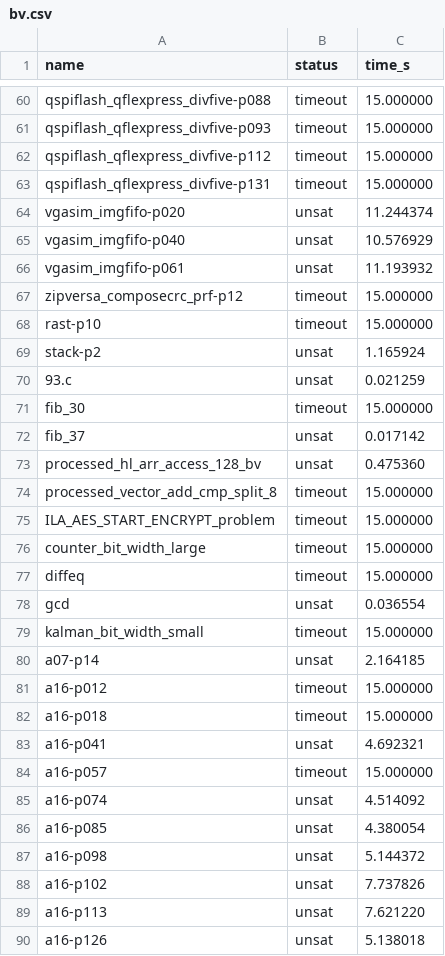
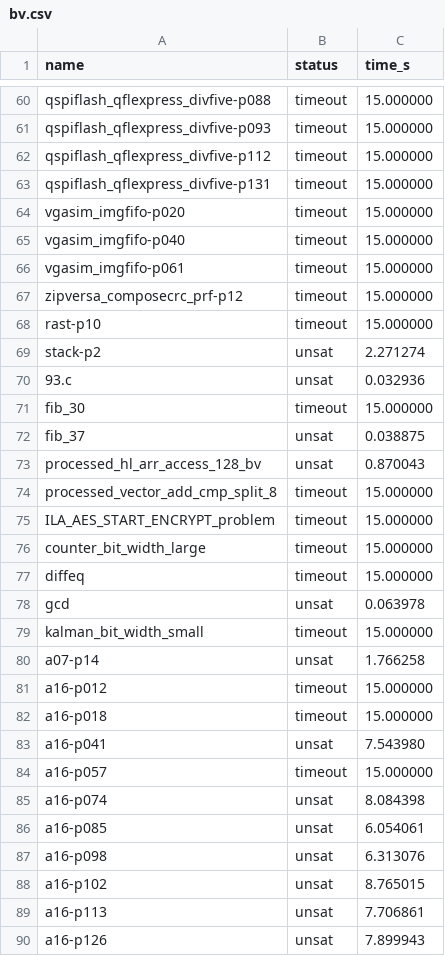
Before and after one commit to cksystemsgroup/agent-bitr, a CSV file: results/bv.csv, drawn as a sheet; only a part is shown, gaps mark what is left out; the diff covers the shown part only.

```diff
--- a/results/bv.csv
+++ b/results/bv.csv
@@ -63,12 +63,12 @@ qspiflash_qflexpress_divfive-p112,timeout,15.000000
 qspiflash_qflexpress_divfive-p131,timeout,15.000000
-vgasim_imgfifo-p020,unsat,11.244374
-vgasim_imgfifo-p040,unsat,10.576929
-vgasim_imgfifo-p061,unsat,11.193932
+vgasim_imgfifo-p020,timeout,15.000000
+vgasim_imgfifo-p040,timeout,15.000000
+vgasim_imgfifo-p061,timeout,15.000000
 zipversa_composecrc_prf-p12,timeout,15.000000
 rast-p10,timeout,15.000000
-stack-p2,unsat,1.165924
-93.c,unsat,0.021259
+stack-p2,unsat,2.271274
+93.c,unsat,0.032936
 fib_30,timeout,15.000000
-fib_37,unsat,0.017142
-processed_hl_arr_access_128_bv,unsat,0.475360
+fib_37,unsat,0.038875
+processed_hl_arr_access_128_bv,unsat,0.870043
 processed_vector_add_cmp_split_8,timeout,15.000000
@@ -77,14 +77,14 @@ counter_bit_width_large,timeout,15.000000
 diffeq,timeout,15.000000
-gcd,unsat,0.036554
+gcd,unsat,0.063978
 kalman_bit_width_small,timeout,15.000000
-a07-p14,unsat,2.164185
+a07-p14,unsat,1.766258
 a16-p012,timeout,15.000000
 a16-p018,timeout,15.000000
-a16-p041,unsat,4.692321
+a16-p041,unsat,7.543980
 a16-p057,timeout,15.000000
-a16-p074,unsat,4.514092
-a16-p085,unsat,4.380054
-a16-p098,unsat,5.144372
-a16-p102,unsat,7.737826
-a16-p113,unsat,7.621220
-a16-p126,unsat,5.138018
+a16-p074,unsat,8.084398
+a16-p085,unsat,6.054061
+a16-p098,unsat,6.313076
+a16-p102,unsat,8.765015
+a16-p113,unsat,7.706861
+a16-p126,unsat,7.899943
```
Also changed, not shown: 48 edited cells elsewhere in this file, 3 other files.
